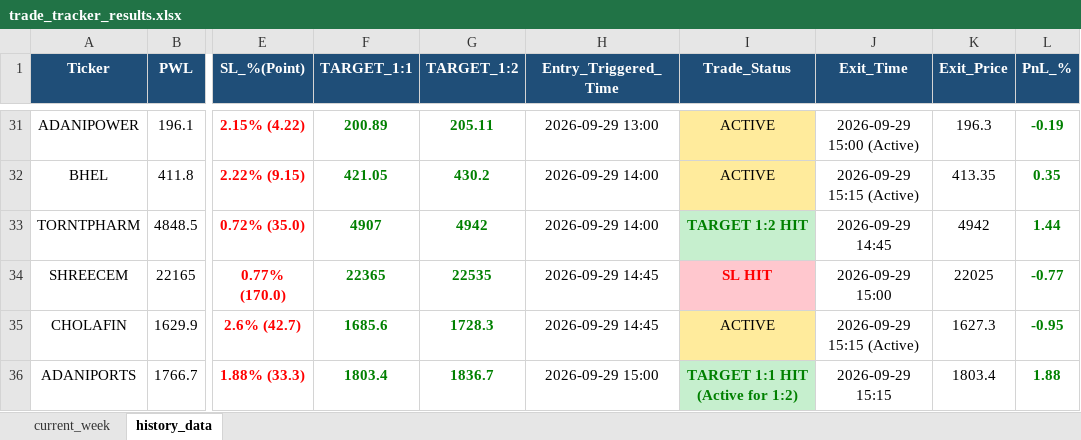
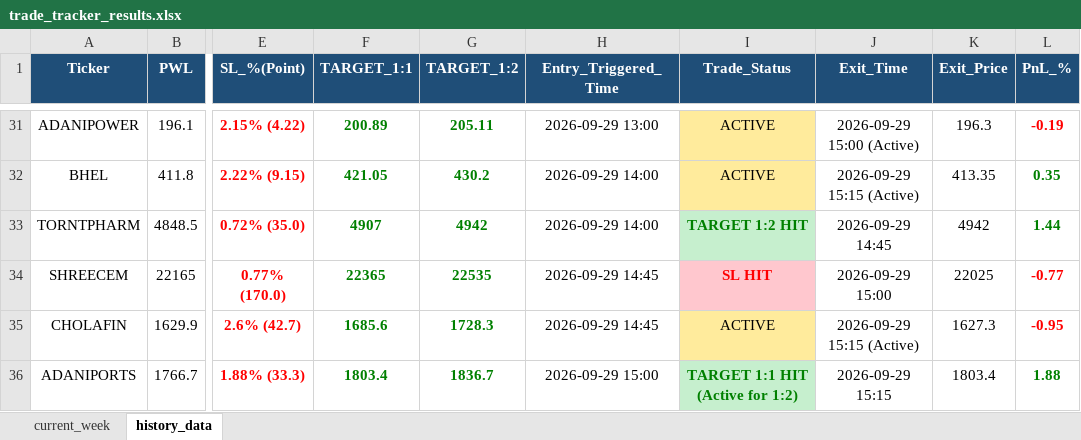
Before and after one commit to chandancv62-mtf/telegram-notifier, an Excel workbook: data/trade_tracker_results.xlsx, sheet history_data, drawn as a sheet; only a part is shown, gaps mark what is left out; values as stored, in another font and other column widths than the file's, no borders; the diff covers the shown part only; the diff names each change by its address in the sheet, - before the commit and + after, or states it on an @@ line.

```diff
--- a/data/trade_tracker_results.xlsx (sheet history_data)
+++ b/data/trade_tracker_results.xlsx (sheet history_data)
-L31 text colour: #008000
+L31 text colour: #FF0000
-L34:L35 text colour: #008000
+L34:L35 text colour: #FF0000
```
Also changed, not shown: 1 added row, 1 removed row, 18 edited cells and cell formats elsewhere in this sheet, sheet current_week, data/entry_sl_signals.xlsx, data/weekly_final_trading_signals.xlsx.
